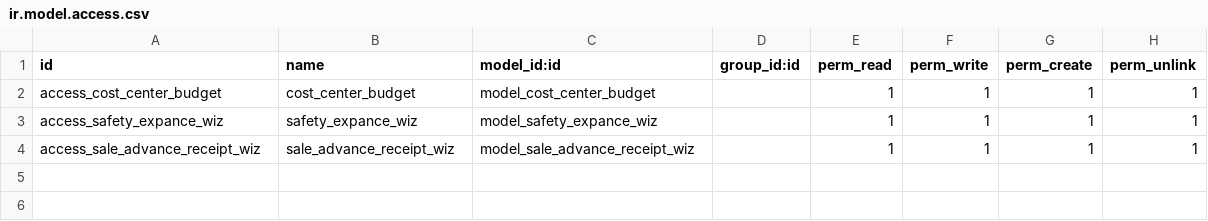
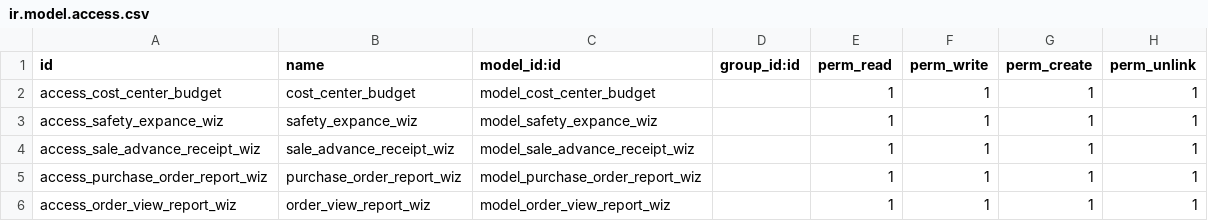
Before and after one commit to houseofpyit/jal_erp, a CSV file: jal_transaction/security/ir.model.access.csv, drawn as a sheet; the diff names each change by its address in the sheet, - before the commit and + after, or states it on an @@ line.

Commit message:
multi dr and cr manu and production report

```diff
--- a/jal_transaction/security/ir.model.access.csv
+++ b/jal_transaction/security/ir.model.access.csv
+row 5: access_purchase_order_report_wiz | purchase_order_report_wiz | model_purchase_order_report_wiz |  | 1 | 1 | 1 | 1
+row 6: access_order_view_report_wiz | order_view_report_wiz | model_order_view_report_wiz |  | 1 | 1 | 1 | 1
```
Also changed, not shown: 12 other files.
